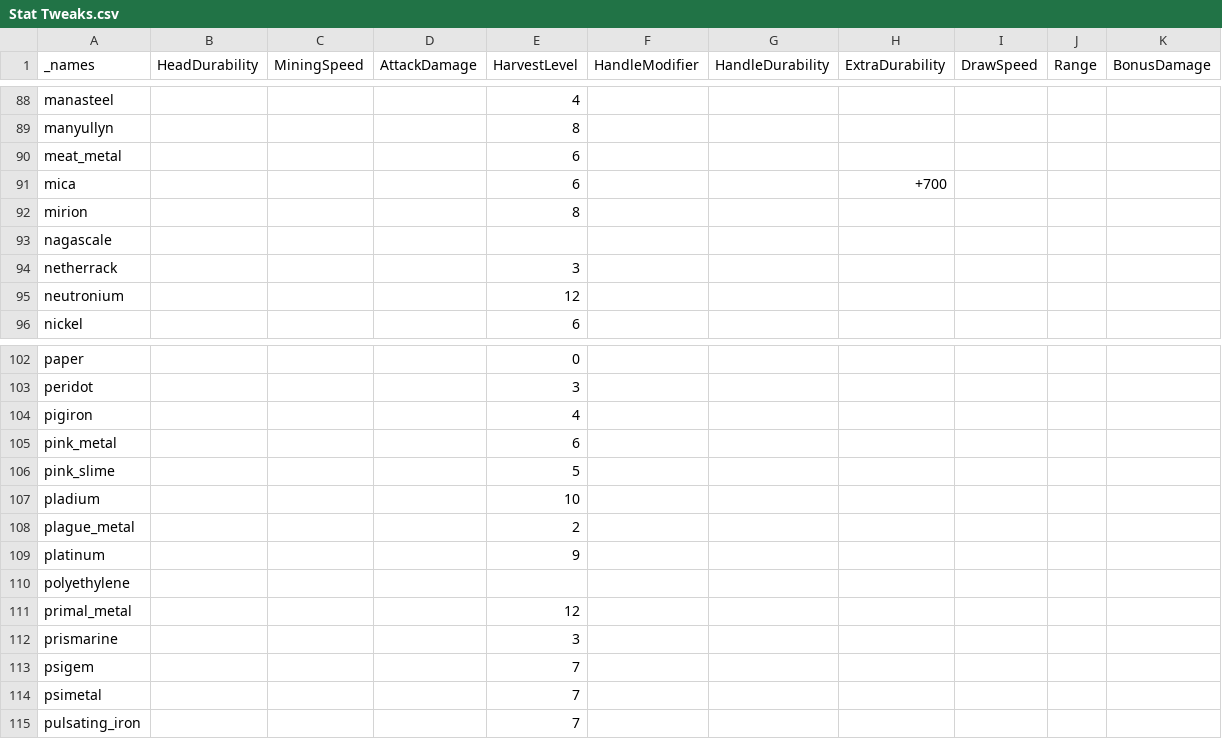
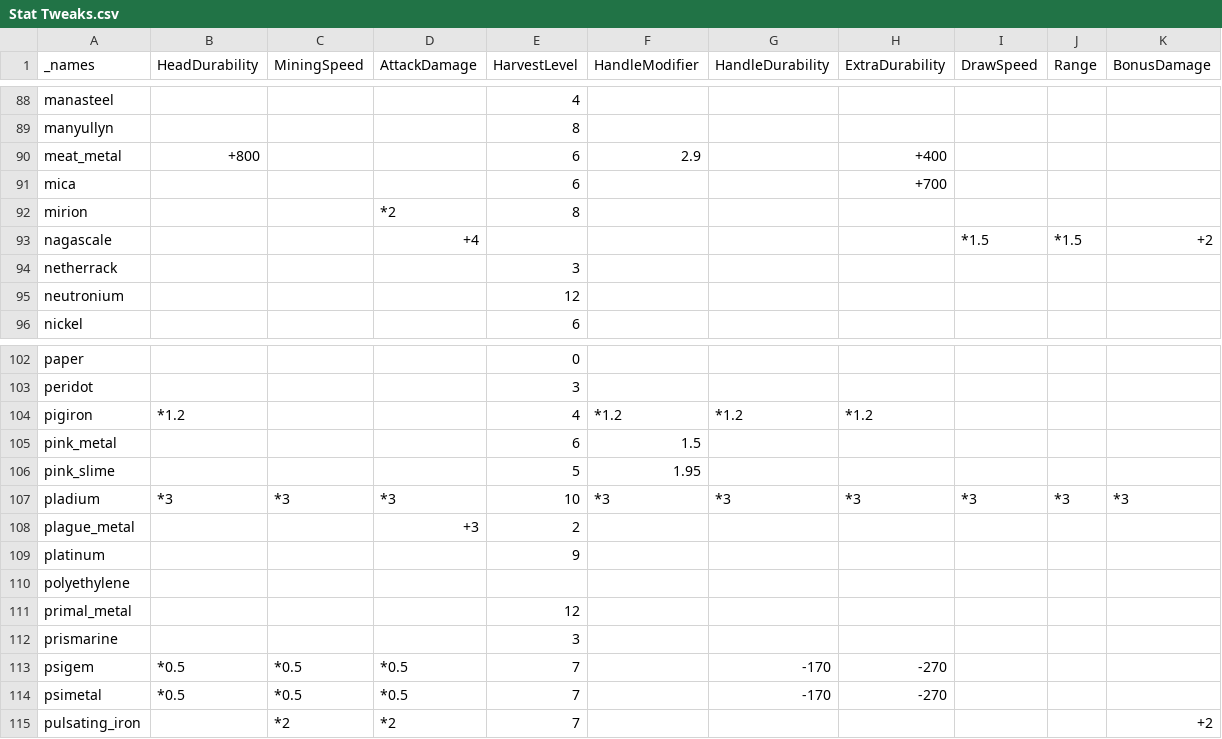
Before and after one commit to EnigmaticaModpacks/Enigmatica2Expert, a CSV file: dev/TCon/tweaks/Stat Tweaks.csv, drawn as a sheet; only a part is shown, gaps mark what is left out; the diff covers the shown part only.

```diff
--- a/dev/TCon/tweaks/Stat Tweaks.csv
+++ b/dev/TCon/tweaks/Stat Tweaks.csv
@@ -89,6 +89,6 @@ manasteel,,,,4,,,,,,
 manyullyn,,,,8,,,,,,
-meat_metal,,,,6,,,,,,
+meat_metal,+800,,,6,2.9,,+400,,,
 mica,,,,6,,,+700,,,
-mirion,,,,8,,,,,,
-nagascale,,,,,,,,,,
+mirion,,,*2,8,,,,,,
+nagascale,,,+4,,,,,*1.5,*1.5,+2
 netherrack,,,,3,,,,,,
@@ -103,7 +103,7 @@ paper,,,,0,,,,,,
 peridot,,,,3,,,,,,
-pigiron,,,,4,,,,,,
-pink_metal,,,,6,,,,,,
-pink_slime,,,,5,,,,,,
-pladium,,,,10,,,,,,
-plague_metal,,,,2,,,,,,
+pigiron,*1.2,,,4,*1.2,*1.2,*1.2,,,
+pink_metal,,,,6,1.5,,,,,
+pink_slime,,,,5,1.95,,,,,
+pladium,*3,*3,*3,10,*3,*3,*3,*3,*3,*3
+plague_metal,,,+3,2,,,,,,
 platinum,,,,9,,,,,,
@@ -112,4 +112,4 @@ primal_metal,,,,12,,,,,,
 prismarine,,,,3,,,,,,
-psigem,,,,7,,,,,,
-psimetal,,,,7,,,,,,
-pulsating_iron,,,,7,,,,,,
+psigem,*0.5,*0.5,*0.5,7,,-170,-270,,,
+psimetal,*0.5,*0.5,*0.5,7,,-170,-270,,,
+pulsating_iron,,*2,*2,7,,,,,,+2
```
Also changed, not shown: 122 edited cells elsewhere in this file, 4 other files.
